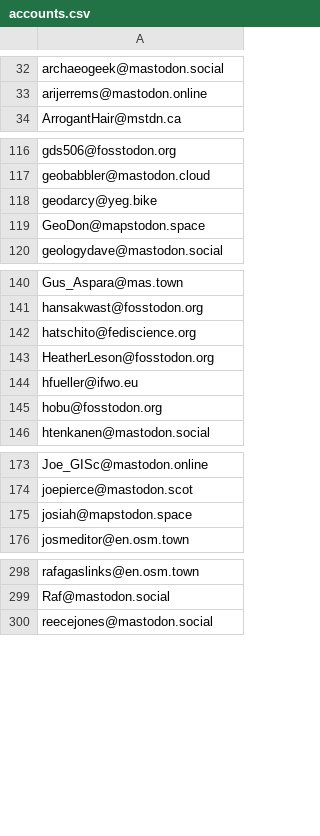
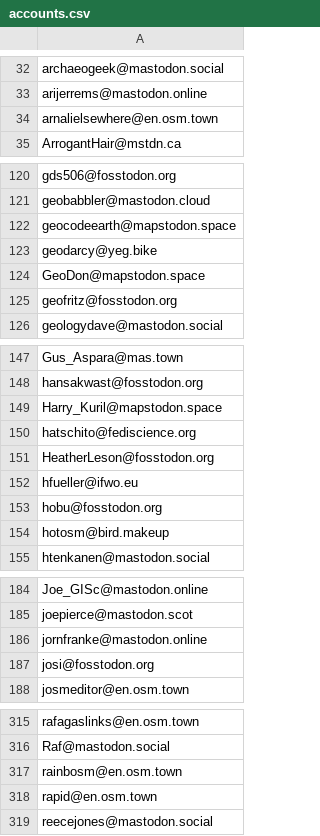
Before and after one commit to jsanz/geospatial-people-fediverse, a CSV file: accounts.csv, drawn as a sheet; only a part is shown, gaps mark what is left out; the diff covers the shown part only.

Commit message:
Updates from Y23W38

```diff
--- a/accounts.csv
+++ b/accounts.csv
@@ -33,2 +33,3 @@ archaeogeek@mastodon.social
 arijerrems@mastodon.online
+arnalielsewhere@en.osm.town
 ArrogantHair@mstdn.ca
@@ -117,4 +121,6 @@ gds506@fosstodon.org
 geobabbler@mastodon.cloud
+geocodeearth@mapstodon.space
 geodarcy@yeg.bike
 GeoDon@mapstodon.space
+geofritz@fosstodon.org
 geologydave@mastodon.social
@@ -141,2 +148,3 @@ Gus_Aspara@mas.town
 hansakwast@fosstodon.org
+Harry_Kuril@mapstodon.space
 hatschito@fediscience.org
@@ -145,2 +153,3 @@ hfueller@ifwo.eu
 hobu@fosstodon.org
+hotosm@bird.makeup
 htenkanen@mastodon.social
@@ -174,3 +185,4 @@ Joe_GISc@mastodon.online
 joepierce@mastodon.scot
-josiah@mapstodon.space
+jornfranke@mastodon.online
+josi@fosstodon.org
 josmeditor@en.osm.town
@@ -299,2 +316,4 @@ rafagaslinks@en.osm.town
 Raf@mastodon.social
+rainbosm@en.osm.town
+rapid@en.osm.town
 reecejones@mastodon.social
```
Also changed, not shown: 17 added rows elsewhere in this file.
